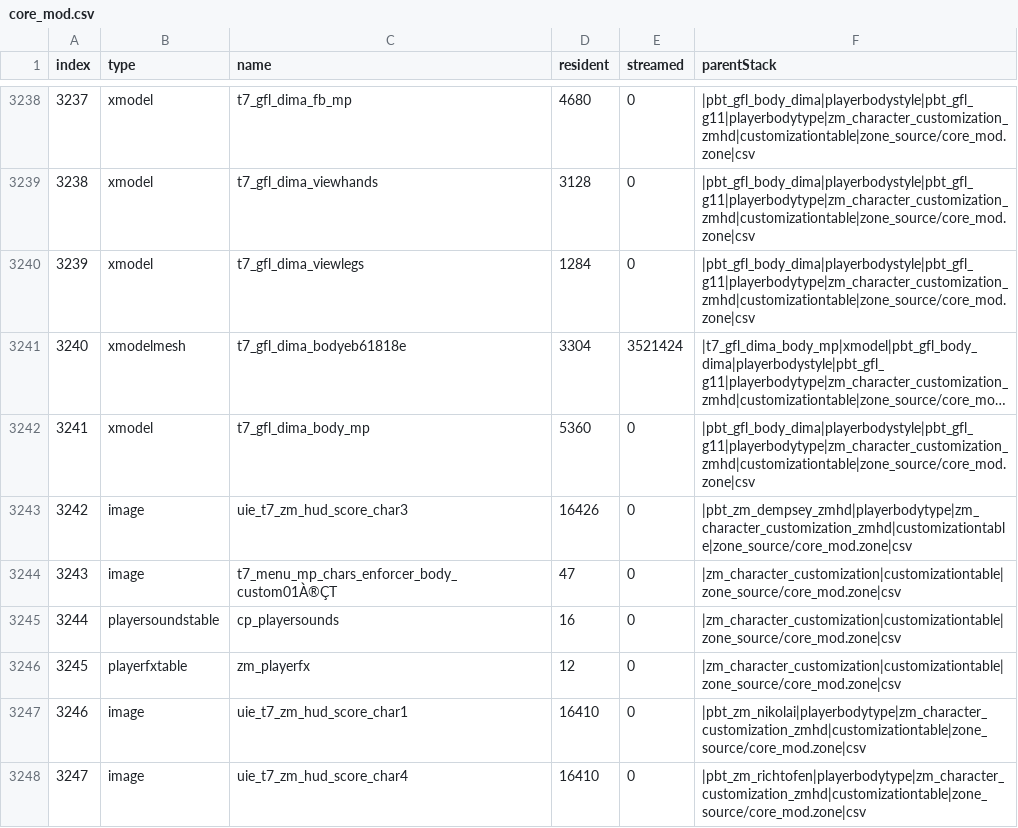
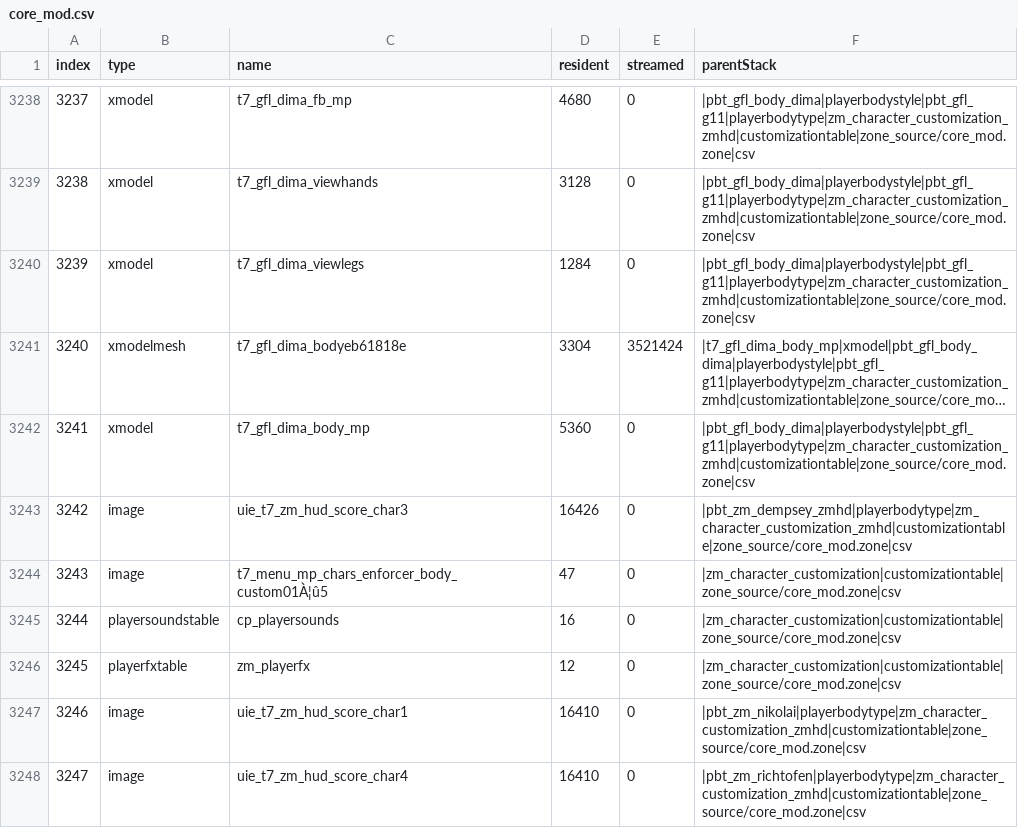
Before and after one commit to Loyalists/gflt7, a CSV file: mods/gfl/zone_source/all/assetinfo/core_mod.csv, drawn as a sheet; only a part is shown, gaps mark what is left out; long unchanged cells end in …; the diff names each change by its address in the sheet, - before the commit and + after, or states it on an @@ line.

```diff
--- a/mods/gfl/zone_source/all/assetinfo/core_mod.csv
+++ b/mods/gfl/zone_source/all/assetinfo/core_mod.csv
-C3244 (name): t7_menu_mp_chars_enforcer_body_custom01À®ÇT
+C3244 (name): t7_menu_mp_chars_enforcer_body_custom01À¦û5
```
Also changed, not shown: 3 other files.
